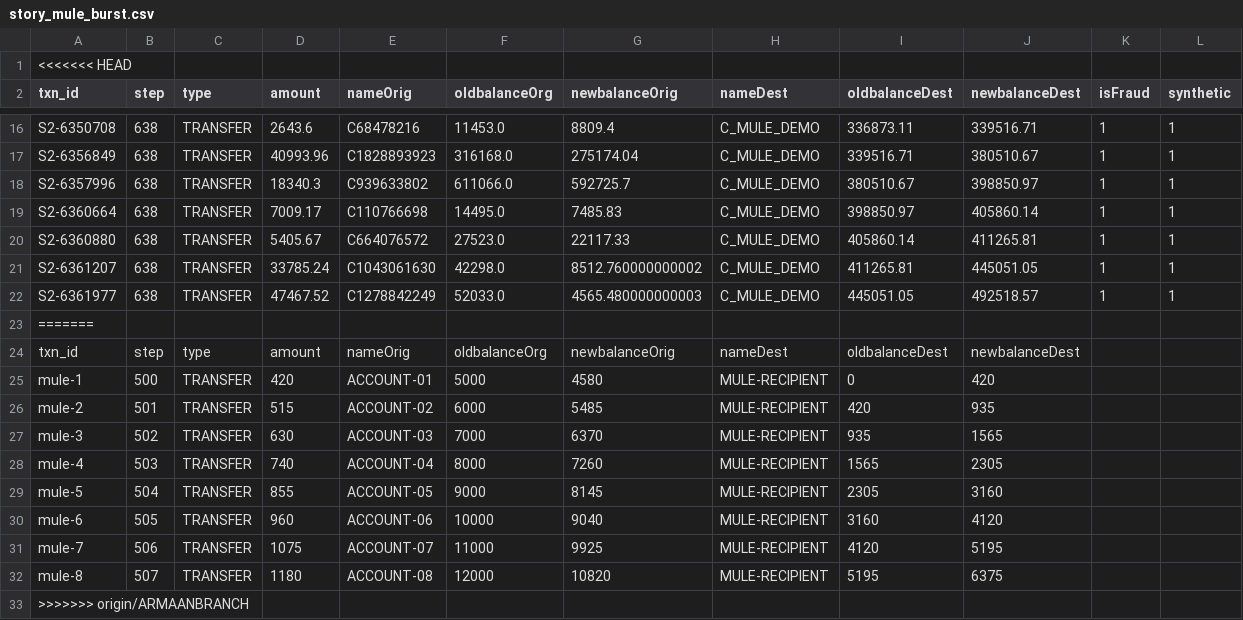
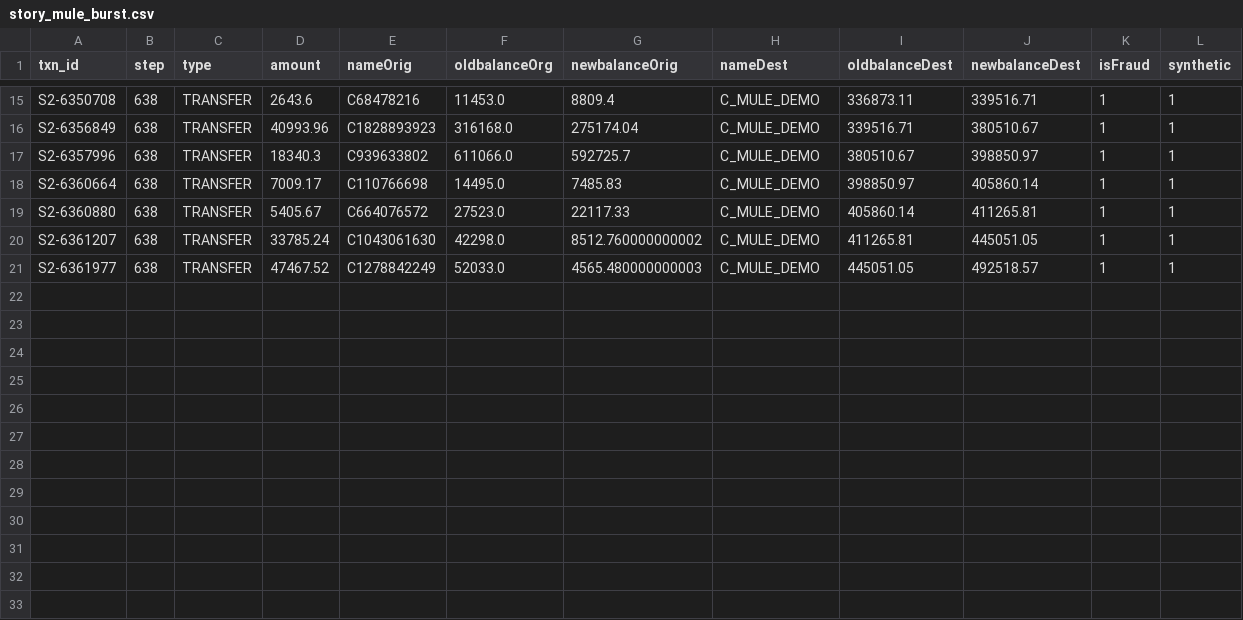
Before and after one commit to Vishaal1409/zshield, a CSV file: docs/demo/story_mule_burst.csv, drawn as a sheet; only a part is shown, gaps mark what is left out.

```diff
--- a/docs/demo/story_mule_burst.csv
+++ b/docs/demo/story_mule_burst.csv
@@ -1,2 +1 @@
-<<<<<<< HEAD
 txn_id,step,type,amount,nameOrig,oldbalanceOrg,newbalanceOrig,nameDest,oldbalanceDest,newbalanceDest,isFraud,synthetic
@@ -22,12 +21 @@ S2-6361207,638,TRANSFER,33785.24,C1043061630,42298.0,8512.760000000002,C_MULE_DE
 S2-6361977,638,TRANSFER,47467.52,C1278842249,52033.0,4565.480000000003,C_MULE_DEMO,445051.05,492518.57,1,1
-=======
-txn_id,step,type,amount,nameOrig,oldbalanceOrg,newbalanceOrig,nameDest,oldbalanceDest,newbalanceDest
-mule-1,500,TRANSFER,420,ACCOUNT-01,5000,4580,MULE-RECIPIENT,0,420
-mule-2,501,TRANSFER,515,ACCOUNT-02,6000,5485,MULE-RECIPIENT,420,935
-mule-3,502,TRANSFER,630,ACCOUNT-03,7000,6370,MULE-RECIPIENT,935,1565
-mule-4,503,TRANSFER,740,ACCOUNT-04,8000,7260,MULE-RECIPIENT,1565,2305
-mule-5,504,TRANSFER,855,ACCOUNT-05,9000,8145,MULE-RECIPIENT,2305,3160
-mule-6,505,TRANSFER,960,ACCOUNT-06,10000,9040,MULE-RECIPIENT,3160,4120
-mule-7,506,TRANSFER,1075,ACCOUNT-07,11000,9925,MULE-RECIPIENT,4120,5195
-mule-8,507,TRANSFER,1180,ACCOUNT-08,12000,10820,MULE-RECIPIENT,5195,6375
->>>>>>> origin/ARMAANBRANCH
```
Also changed, not shown: docs/demo/story_normal_day.csv, docs/demo/story_scam_drain.csv, 2 other files.
